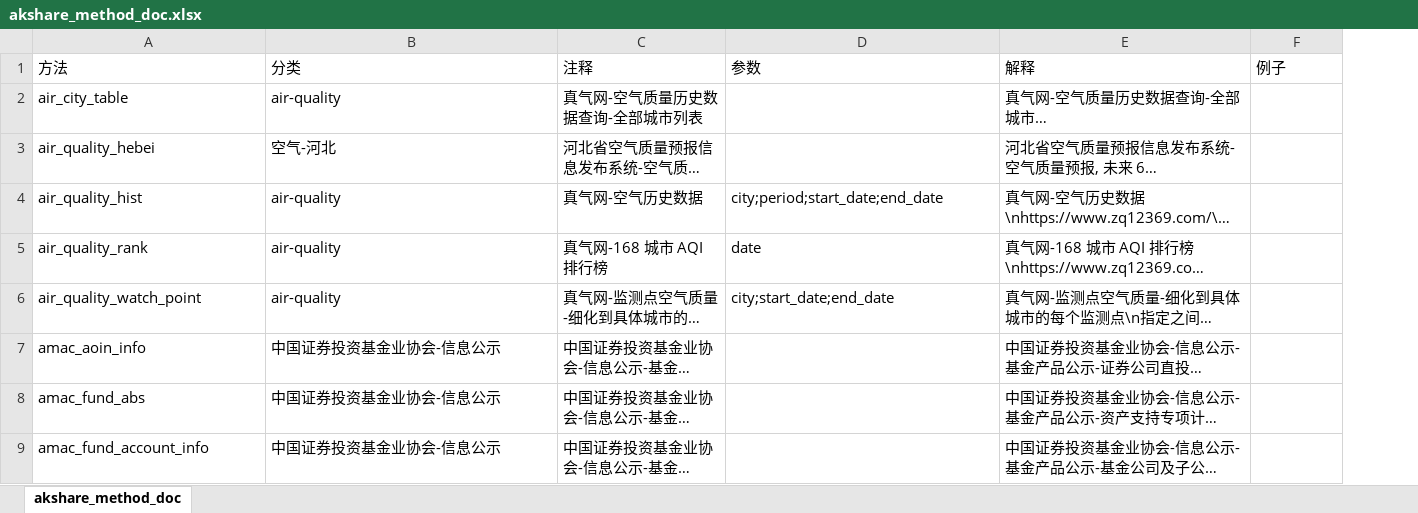
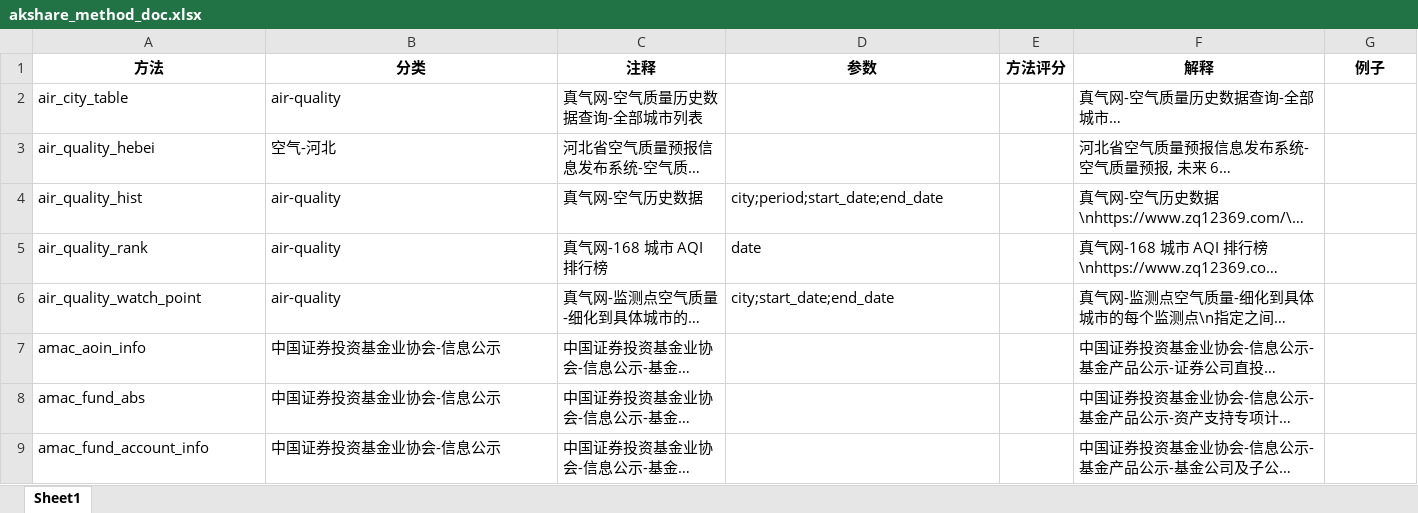
Before and after one commit to steveukuk/akshare_dataviewer, an Excel workbook: config/akshare_method_doc.xlsx, sheet Sheet1, drawn as a sheet; only a part is shown; long unchanged cells end in …; values as stored, in another font and other column widths than the file's, no borders; charts and pictures not drawn; addresses are those after the commit; the diff names each change by its address in the sheet, - before the commit and + after, or states it on an @@ line.

```diff
--- a/config/akshare_method_doc.xlsx (sheet Sheet1)
+++ b/config/akshare_method_doc.xlsx (sheet Sheet1)
-sheet tab: akshare_method_doc
+sheet tab: Sheet1
+column E (方法评分), empty
@@ A1:D1 bold: off → on, alignment: left → center @@
@@ F1:G1 bold: off → on, alignment: left → center @@
```
Also changed, not shown: charts or pictures, data/air_quality_city_list.xlsx, 4 other files.
